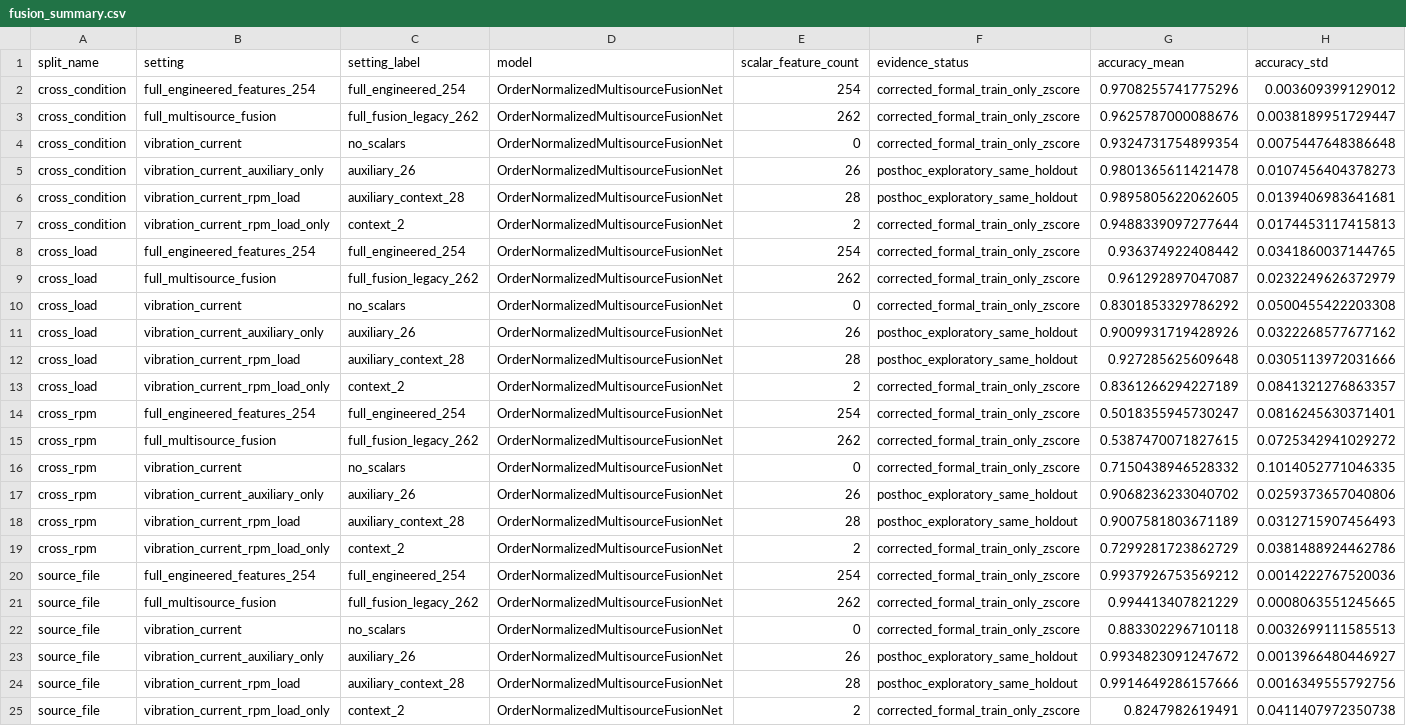
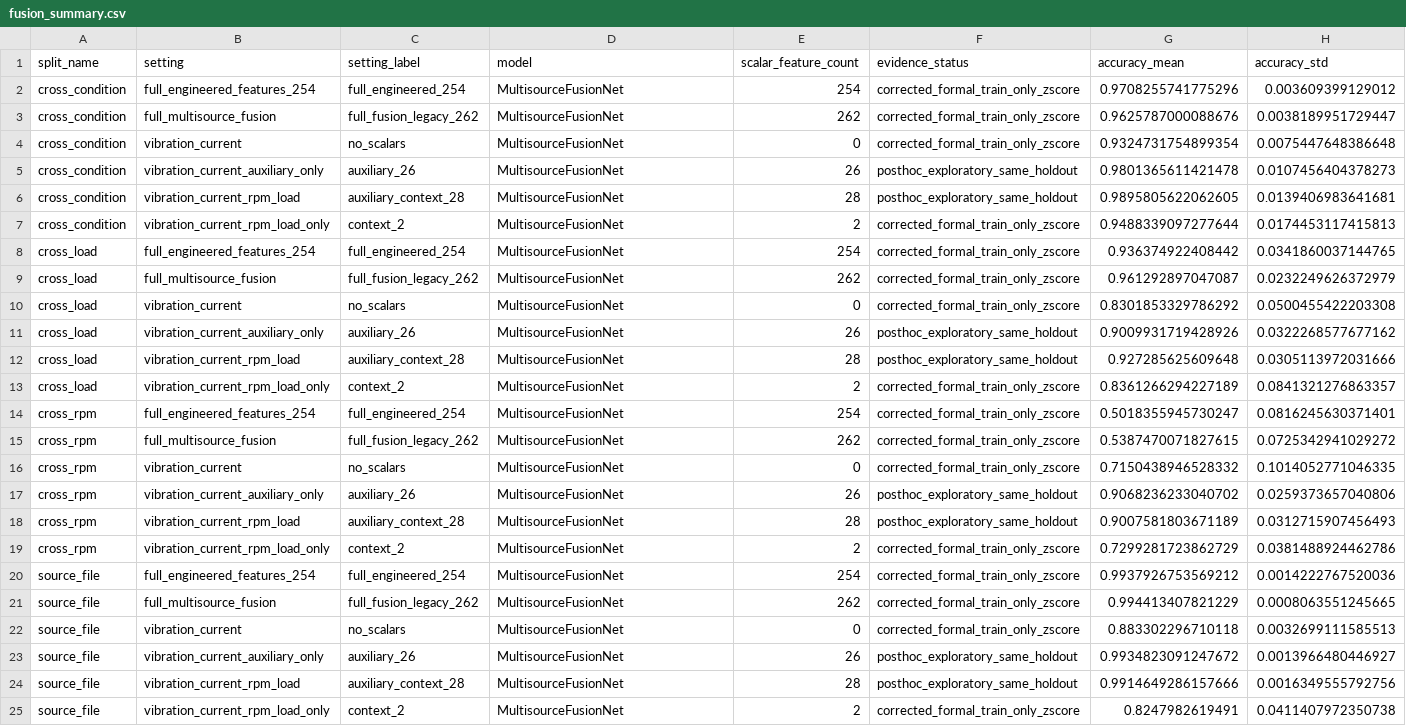
Before and after one commit to YOMMMO/mcc5-bearing-paper-review, a CSV file: evidence/fusion_summary.csv, drawn as a sheet; only a part is shown; the diff names each change by its address in the sheet, - before the commit and + after, or states it on an @@ line.

```diff
--- a/evidence/fusion_summary.csv
+++ b/evidence/fusion_summary.csv
-D2:D25 (model): OrderNormalizedMultisourceFusionNet
+D2:D25 (model): MultisourceFusionNet
```
Also changed, not shown: evidence/fusion.csv, evidence/source.csv, 47 other files.
